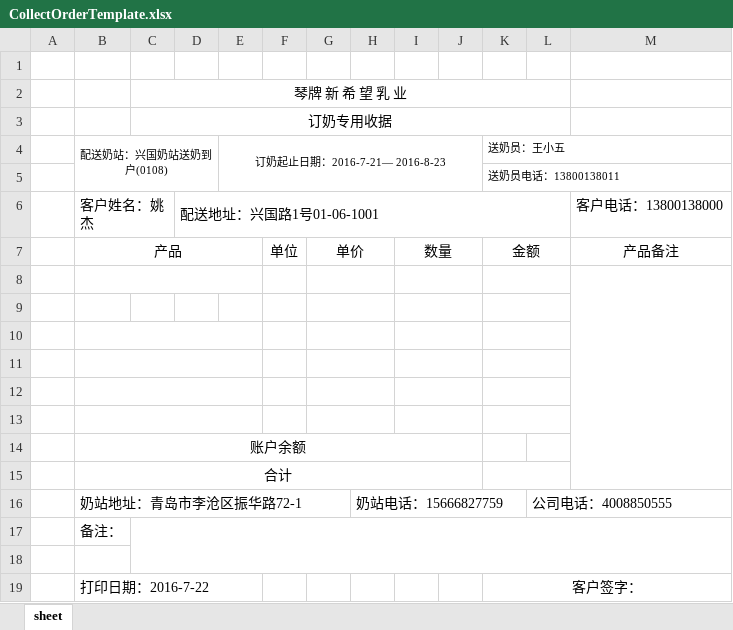
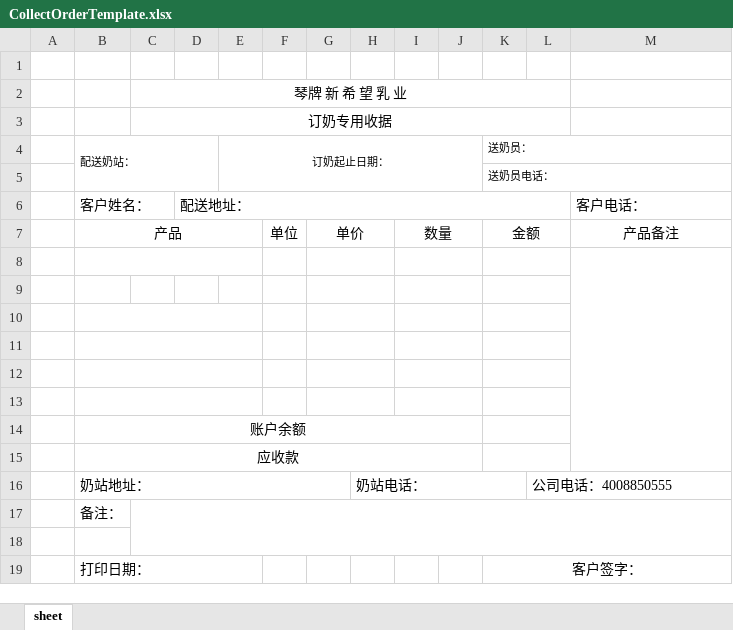
Before and after one commit to sunder-xie/sndh-platform, an Excel workbook: NhryService/src/main/webapp/report/template/CollectOrderTemplate.xlsx, sheet sheet, drawn as a sheet; values as stored, in another font and other column widths than the file's, no borders; removed rows and columns are numbered as before the commit, all else as after; the diff names each change by its address in the sheet, - before the commit and + after, or states it on an @@ line.

```diff
--- a/NhryService/src/main/webapp/report/template/CollectOrderTemplate.xlsx (sheet sheet)
+++ b/NhryService/src/main/webapp/report/template/CollectOrderTemplate.xlsx (sheet sheet)
-row 4:  | 配送奶站：兴国奶站送奶到户(0108) |  |  | 订奶起止日期：2016-7-21— 2016-8-23 |  |  |  |  |  | 送奶员：王小五
+row 4:  | 配送奶站： |  |  | 订奶起止日期： |  |  |  |  |  | 送奶员：
-K5: 送奶员电话：13800138011
+K5: 送奶员电话：
-row 6:  | 客户姓名：姚杰 |  | 配送地址：兴国路1号01-06-1001 |  |  |  |  |  |  |  |  | 客户电话：13800138000
+row 6:  | 客户姓名： |  | 配送地址： |  |  |  |  |  |  |  |  | 客户电话：
+K14:L14 merged
-B15: 合计
+B15: 应收款
-row 16:  | 奶站地址：青岛市李沧区振华路72-1 |  |  |  |  |  | 奶站电话：15666827759 |  |  |  | 公司电话：4008850555
+row 16:  | 奶站地址： |  |  |  |  |  | 奶站电话： |  |  |  | 公司电话：4008850555
-B19: 打印日期：2016-7-22
+B19: 打印日期：
```
Also changed, not shown: 1 other file.
